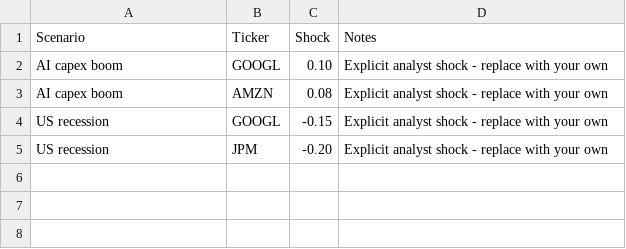
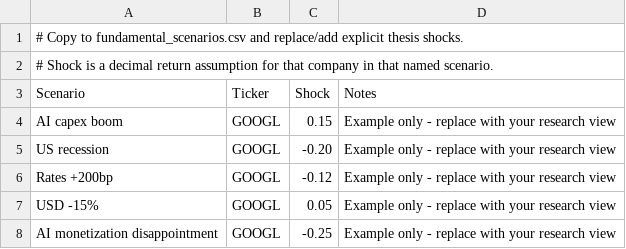
Before and after one commit to Antzaz/Antzaz-equity-research-model, a CSV file: institutional_research/fundamental_scenarios_template.csv, drawn as a sheet.

```diff
--- a/institutional_research/fundamental_scenarios_template.csv
+++ b/institutional_research/fundamental_scenarios_template.csv
@@ -1,5 +1,8 @@
+# Copy to fundamental_scenarios.csv and replace/add explicit thesis shocks.
+# Shock is a decimal return assumption for that company in that named scenario.
 Scenario,Ticker,Shock,Notes
-AI capex boom,GOOGL,0.10,Explicit analyst shock - replace with your own
-AI capex boom,AMZN,0.08,Explicit analyst shock - replace with your own
-US recession,GOOGL,-0.15,Explicit analyst shock - replace with your own
-US recession,JPM,-0.20,Explicit analyst shock - replace with your own
+AI capex boom,GOOGL,0.15,Example only - replace with your research view
+US recession,GOOGL,-0.20,Example only - replace with your research view
+Rates +200bp,GOOGL,-0.12,Example only - replace with your research view
+USD -15%,GOOGL,0.05,Example only - replace with your research view
+AI monetization disappointment,GOOGL,-0.25,Example only - replace with your research view
```
Also changed, not shown: institutional_research/transaction_ledger_template.csv, 2 other files.
